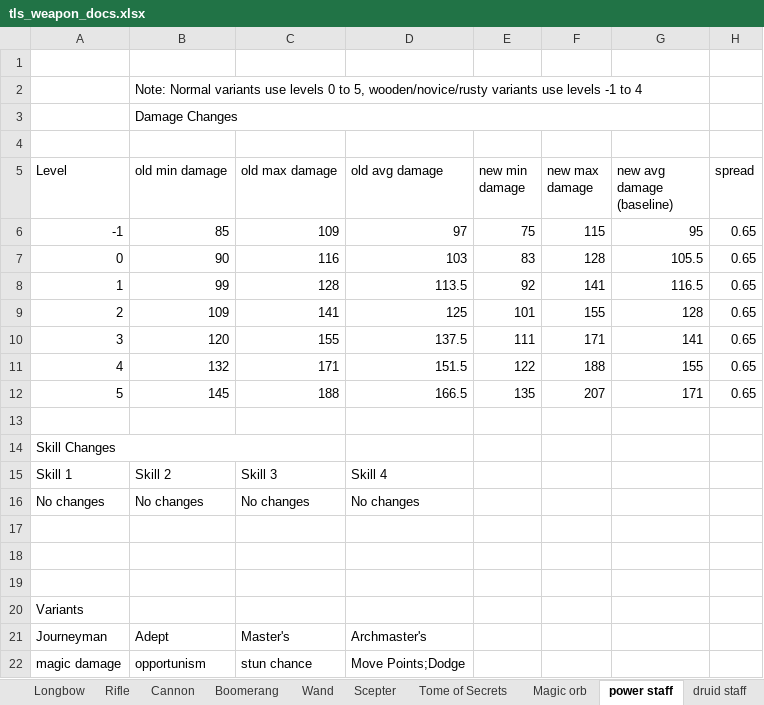
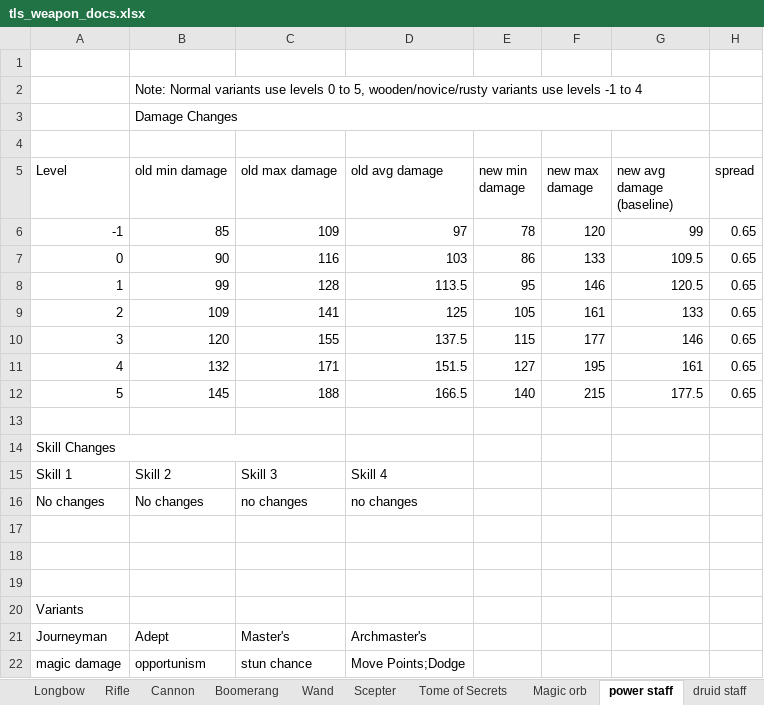
Before and after one commit to Grobobobo/tls_dev2, an Excel workbook: scripts/WeaponData/tls_weapon_docs.xlsx, sheet power staff, drawn as a sheet; values as stored, in another font and other column widths than the file's, no borders; charts and pictures and table styles not drawn; the diff names each change by its address in the sheet, - before the commit and + after, or states it on an @@ line.

```diff
--- a/scripts/WeaponData/tls_weapon_docs.xlsx (sheet power staff)
+++ b/scripts/WeaponData/tls_weapon_docs.xlsx (sheet power staff)
-E6 (new min damage): 75
+E6 (new min damage): 78
-F6 (new max damage): 115
+F6 (new max damage): 120
-G6 (new avg damage (baseline)): 95
+G6 (new avg damage (baseline)): 99
-E7 (new min damage): 83
+E7 (new min damage): 86
-F7 (new max damage): 128
+F7 (new max damage): 133
-G7 (new avg damage (baseline)): 105.5
+G7 (new avg damage (baseline)): 109.5
-E8 (new min damage): 92
+E8 (new min damage): 95
-F8 (new max damage): 141
+F8 (new max damage): 146
-G8 (new avg damage (baseline)): 116.5
+G8 (new avg damage (baseline)): 120.5
-E9 (new min damage): 101
+E9 (new min damage): 105
-F9 (new max damage): 155
+F9 (new max damage): 161
-G9 (new avg damage (baseline)): 128
+G9 (new avg damage (baseline)): 133
-E10 (new min damage): 111
+E10 (new min damage): 115
-F10 (new max damage): 171
+F10 (new max damage): 177
-G10 (new avg damage (baseline)): 141
+G10 (new avg damage (baseline)): 146
-E11 (new min damage): 122
+E11 (new min damage): 127
-F11 (new max damage): 188
+F11 (new max damage): 195
-G11 (new avg damage (baseline)): 155
+G11 (new avg damage (baseline)): 161
-E12 (new min damage): 135
+E12 (new min damage): 140
-F12 (new max damage): 207
+F12 (new max damage): 215
-G12 (new avg damage (baseline)): 171
+G12 (new avg damage (baseline)): 177.5
-C16 (old max damage): No changes
+C16 (old max damage): no changes
-D16 (old avg damage): No changes
+D16 (old avg damage): no changes
```
Also changed, not shown: sheet Spear, sheet druid staff, sheet Longbow, sheet Wand, sheet Tome of Secrets, sheet Hand crossbow, 2 more sheets, 7 other files.
